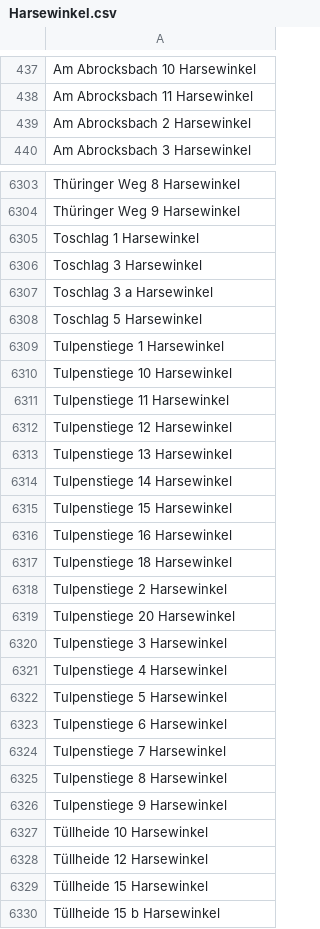
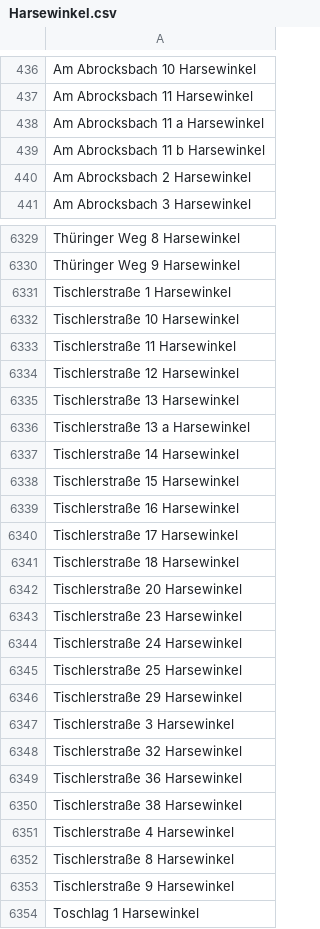
Before and after one commit to flohoff/kreisgt-addressentwicklung, a CSV file: Harsewinkel.csv, drawn as a sheet; only a part is shown, gaps mark what is left out; the shorter side is filled out with more unchanged rows; the diff covers the shown part only.

```diff
--- a/Harsewinkel.csv
+++ b/Harsewinkel.csv
@@ -438,2 +437,4 @@ Am Abrocksbach 10 Harsewinkel
 Am Abrocksbach 11 Harsewinkel
+Am Abrocksbach 11 a Harsewinkel
+Am Abrocksbach 11 b Harsewinkel
 Am Abrocksbach 2 Harsewinkel
@@ -6304,2 +6330,25 @@ Thüringer Weg 8 Harsewinkel
 Thüringer Weg 9 Harsewinkel
+Tischlerstraße 1 Harsewinkel
+Tischlerstraße 10 Harsewinkel
+Tischlerstraße 11 Harsewinkel
+Tischlerstraße 12 Harsewinkel
+Tischlerstraße 13 Harsewinkel
+Tischlerstraße 13 a Harsewinkel
+Tischlerstraße 14 Harsewinkel
+Tischlerstraße 15 Harsewinkel
+Tischlerstraße 16 Harsewinkel
+Tischlerstraße 17 Harsewinkel
+Tischlerstraße 18 Harsewinkel
+Tischlerstraße 20 Harsewinkel
+Tischlerstraße 23 Harsewinkel
+Tischlerstraße 24 Harsewinkel
+Tischlerstraße 25 Harsewinkel
+Tischlerstraße 29 Harsewinkel
+Tischlerstraße 3 Harsewinkel
+Tischlerstraße 32 Harsewinkel
+Tischlerstraße 36 Harsewinkel
+Tischlerstraße 38 Harsewinkel
+Tischlerstraße 4 Harsewinkel
+Tischlerstraße 8 Harsewinkel
+Tischlerstraße 9 Harsewinkel
 Toschlag 1 Harsewinkel
```
Also changed, not shown: 28 added rows, 3 removed rows and 2 edited cells elsewhere in this file, Guetersloh.csv, HalleWestf.csv, 7 other files.
